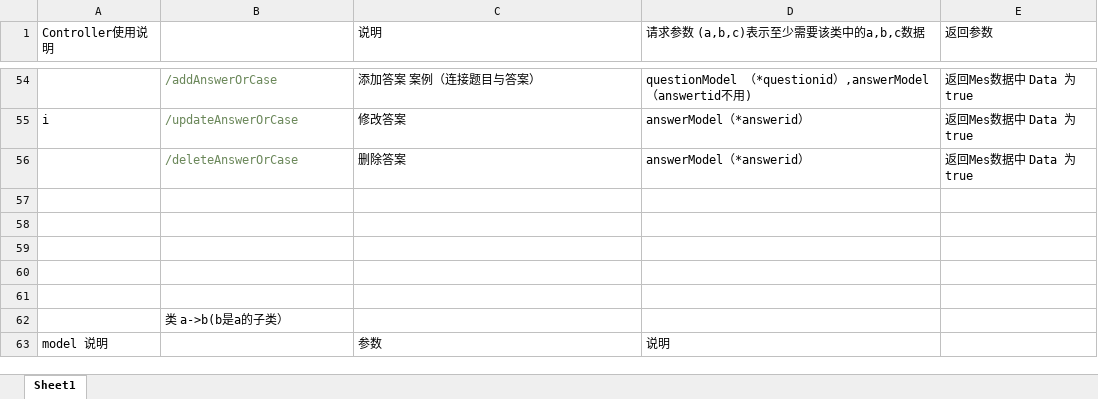
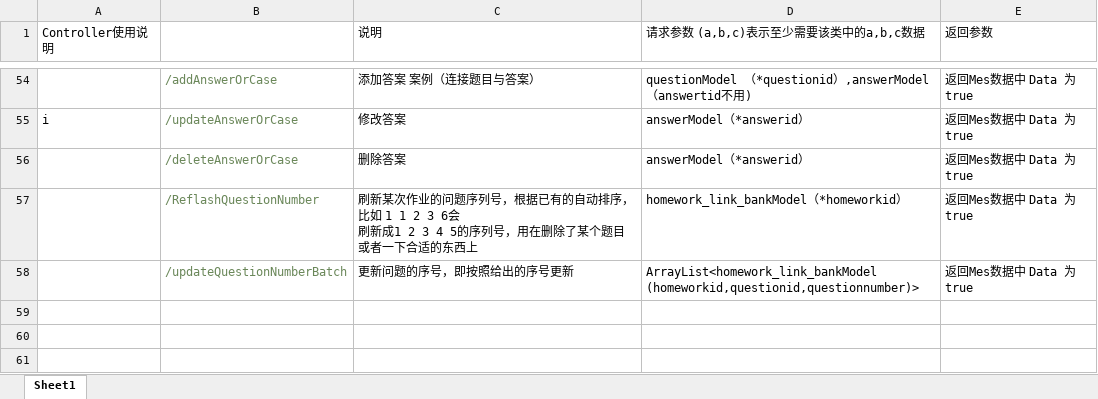
Before and after one commit to nainaiguang/sseoj, an Excel workbook: src/main/doc/工程实践说明文档.xlsx, sheet Sheet1, drawn as a sheet; only a part is shown, gaps mark what is left out; the shorter side is filled out with more unchanged rows; values as stored, in another font and other column widths than the file's, no borders; ↵ is a line break in a cell; the diff names each change by its address in the sheet, - before the commit and + after, or states it on an @@ line.

```diff
--- a/src/main/doc/工程实践说明文档.xlsx (sheet Sheet1)
+++ b/src/main/doc/工程实践说明文档.xlsx (sheet Sheet1)
-row 57: (empty)
+row 57:  | /ReflashQuestionNumber | 刷新某次作业的问题序列号，根据已有的自动排序，比如 1 1 2 3 6会 ↵ 刷新成1 2 3 4 5的序列号，用在删除了某个题目或者一下合适的东西上 | homework_link_bankModel（*homeworkid） | 返回Mes数据中 Data 为true
-row 58: (empty)
+row 58:  | /updateQuestionNumberBatch | 更新问题的序号，即按照给出的序号更新 | ArrayList<homework_link_bankModel ↵ (homeworkid,questionid,questionnumber)> | 返回Mes数据中 Data 为true
```
Also changed, not shown: 14 other files.
